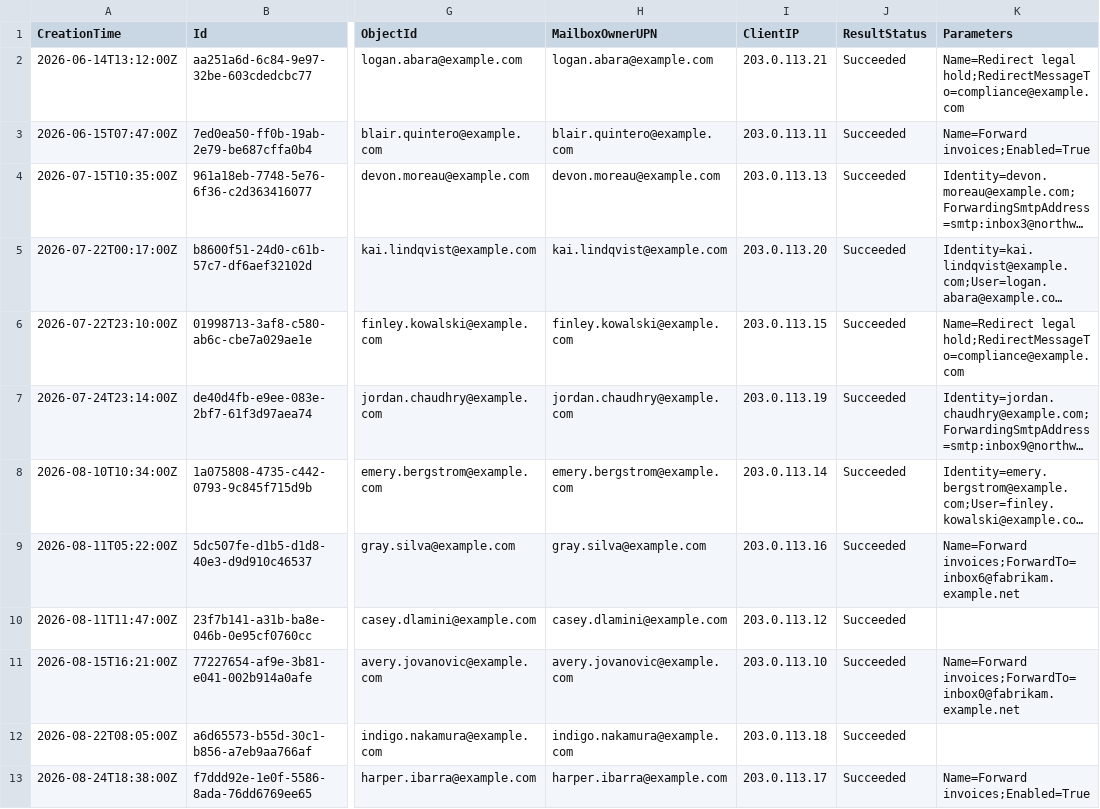
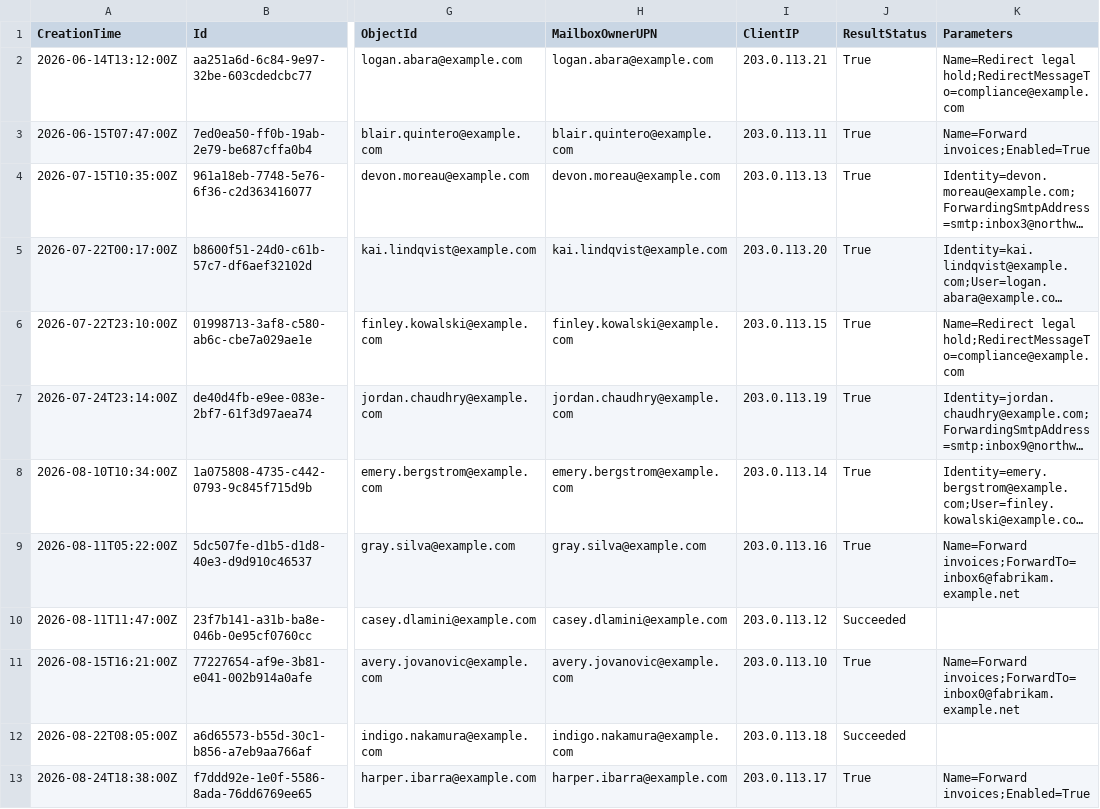
Before and after one commit to fuentej/M365-Report-Library, a CSV file: reports/mailbox-exfiltration-risk/samples/mailbox-change-events.csv, drawn as a sheet; only a part is shown, gaps mark what is left out; long unchanged cells end in …; the diff names each change by its address in the sheet, - before the commit and + after, or states it on an @@ line.

```diff
--- a/reports/mailbox-exfiltration-risk/samples/mailbox-change-events.csv
+++ b/reports/mailbox-exfiltration-risk/samples/mailbox-change-events.csv
-J2:J9 (ResultStatus): Succeeded
+J2:J9 (ResultStatus): True
-J11 (ResultStatus): Succeeded
+J11 (ResultStatus): True
-J13 (ResultStatus): Succeeded
+J13 (ResultStatus): True
```
Also changed, not shown: reports/mailbox-exfiltration-risk/samples/mail-access-events.csv, 4 other files.
